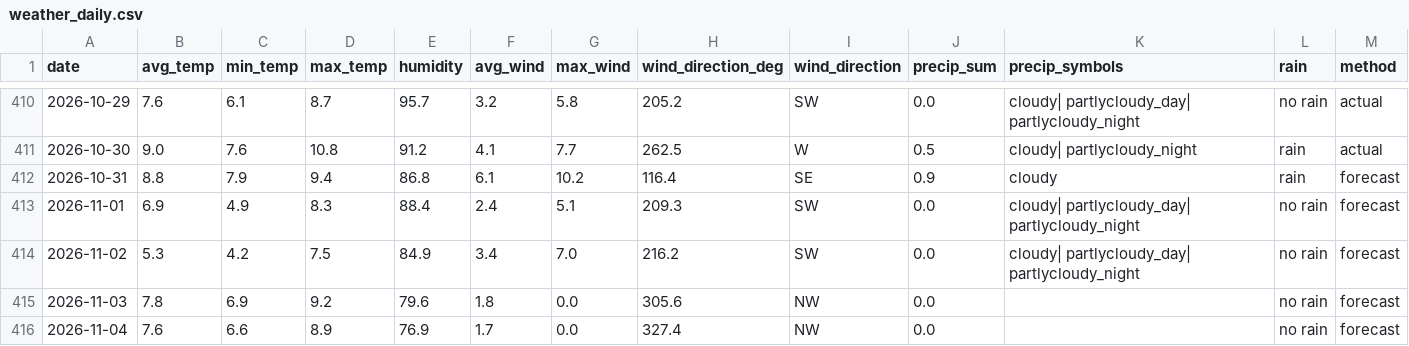
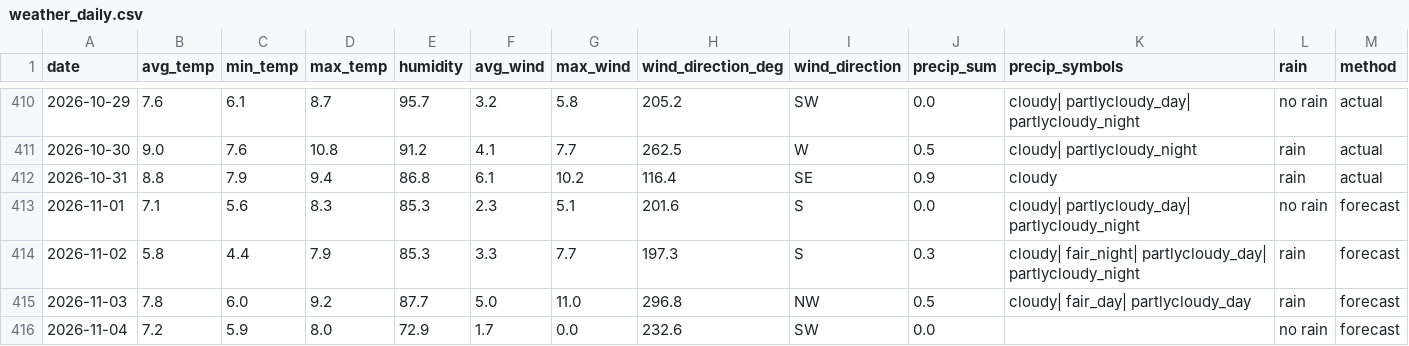
Before and after one commit to OlegChernodon/oc_public_reporitory, a CSV file: weather_daily.csv, drawn as a sheet; only a part is shown, gaps mark what is left out; the diff covers the shown part only.

Commit message:
Update weather_daily.csv (auto) 2026-11-01 09:26

```diff
--- a/weather_daily.csv
+++ b/weather_daily.csv
@@ -411,6 +411,6 @@ date,avg_temp,min_temp,max_temp,humidity,avg_wind,max_wind,wind_direction_deg,wi
 2026-10-30,9.0,7.6,10.8,91.2,4.1,7.7,262.5,W,0.5,cloudy| partlycloudy_night,rain,actual
-2026-10-31,8.8,7.9,9.4,86.8,6.1,10.2,116.4,SE,0.9,cloudy,rain,forecast
-2026-11-01,6.9,4.9,8.3,88.4,2.4,5.1,209.3,SW,0.0,cloudy| partlycloudy_day| partlycloudy_night,no rain,forecast
-2026-11-02,5.3,4.2,7.5,84.9,3.4,7.0,216.2,SW,0.0,cloudy| partlycloudy_day| partlycloudy_night,no rain,forecast
-2026-11-03,7.8,6.9,9.2,79.6,1.8,0.0,305.6,NW,0.0,,no rain,forecast
-2026-11-04,7.6,6.6,8.9,76.9,1.7,0.0,327.4,NW,0.0,,no rain,forecast
+2026-10-31,8.8,7.9,9.4,86.8,6.1,10.2,116.4,SE,0.9,cloudy,rain,actual
+2026-11-01,7.1,5.6,8.3,85.3,2.3,5.1,201.6,S,0.0,cloudy| partlycloudy_day| partlycloudy_night,no rain,forecast
+2026-11-02,5.8,4.4,7.9,85.3,3.3,7.7,197.3,S,0.3,cloudy| fair_night| partlycloudy_day| partlycloudy_night,rain,forecast
+2026-11-03,7.8,6.0,9.2,87.7,5.0,11.0,296.8,NW,0.5,cloudy| fair_day| partlycloudy_day,rain,forecast
+2026-11-04,7.2,5.9,8.0,72.9,1.7,0.0,232.6,SW,0.0,,no rain,forecast
```
Also changed, not shown: 1 added row and 14 edited cells elsewhere in this file.
